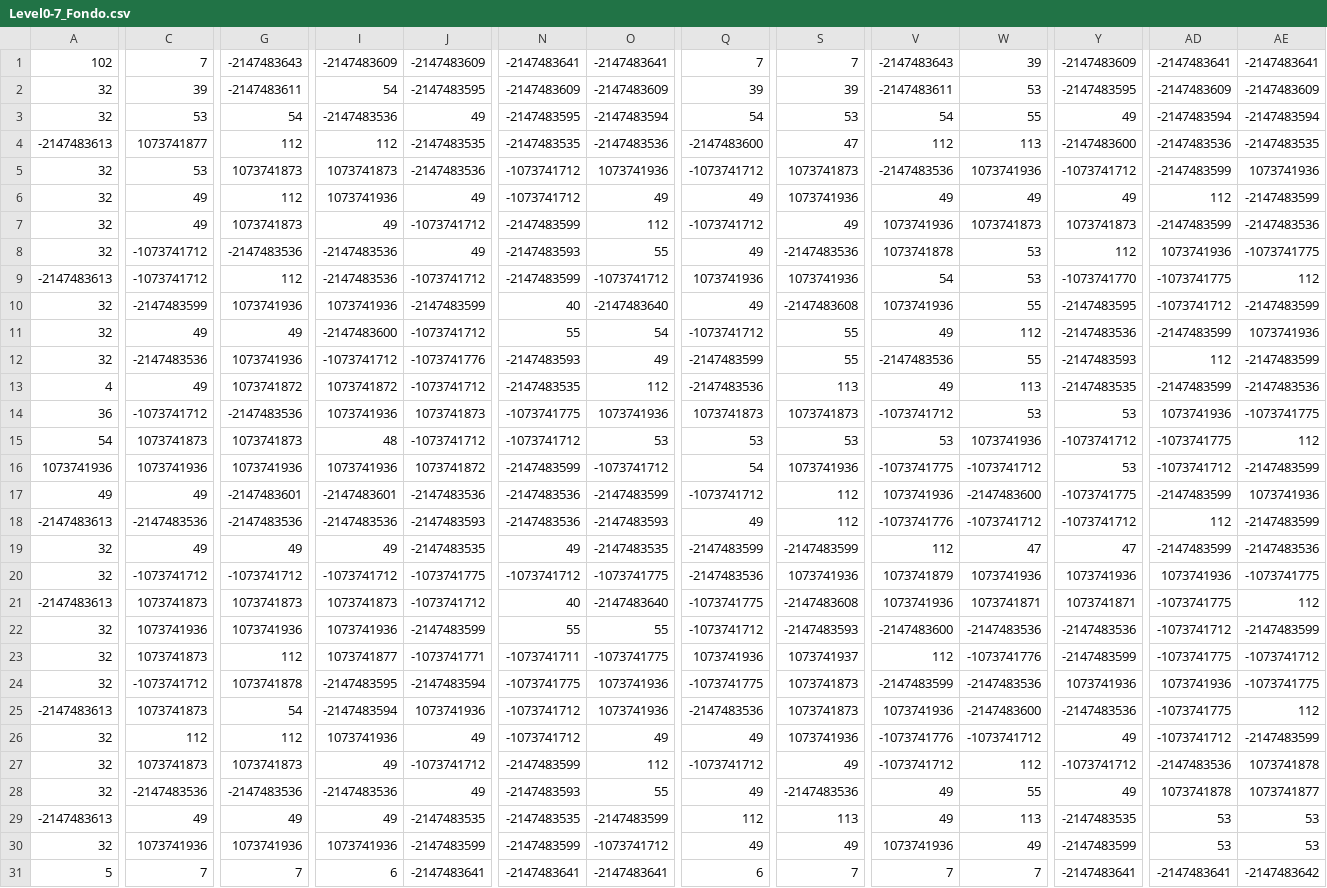
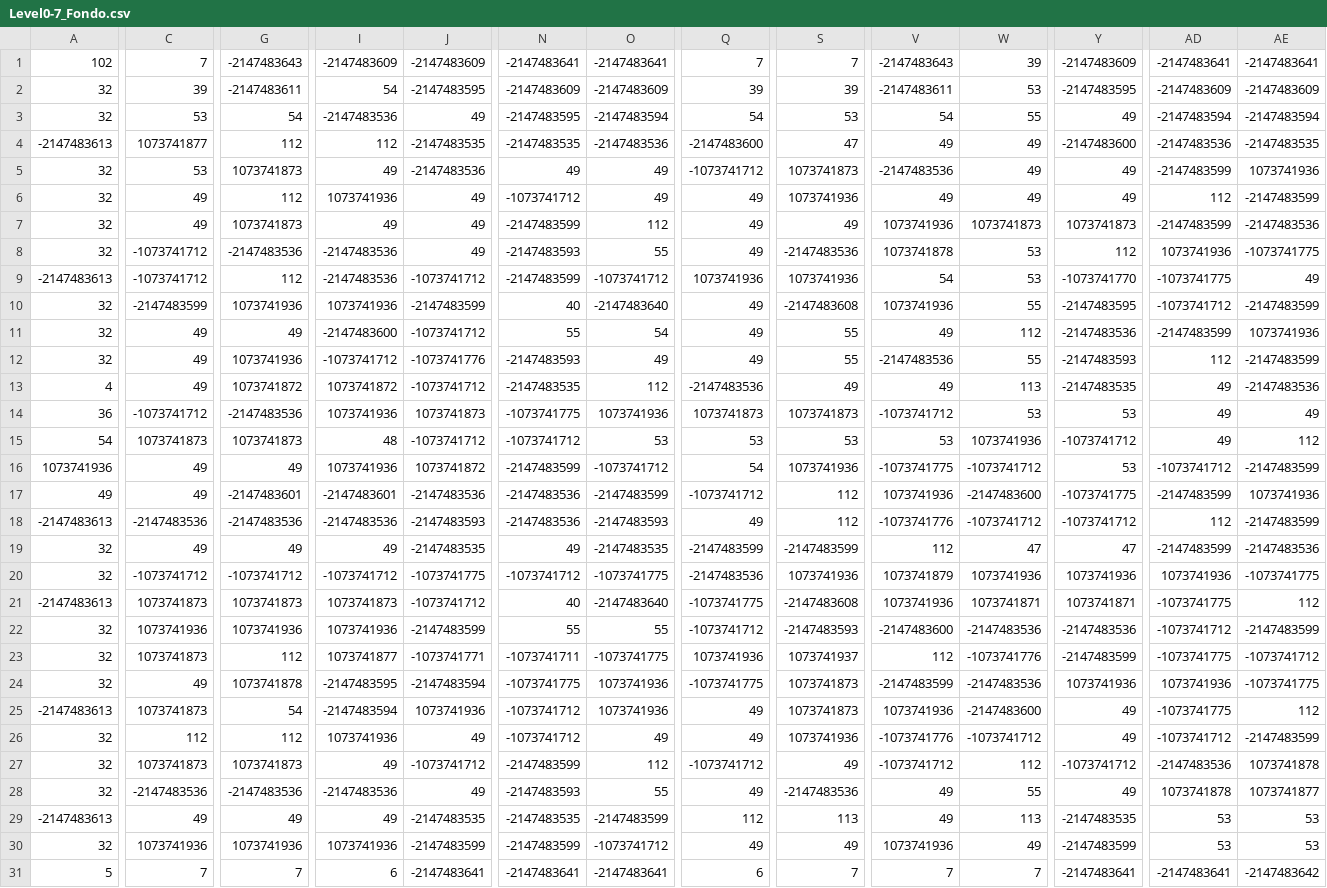
Before and after one commit to EliasLozanoGarcia/RaidersRise-GB, a CSV file: gbc-game/maps/Level0-7_Fondo.csv, drawn as a sheet; only a part is shown, gaps mark what is left out; the diff covers the shown part only; the diff names each change by its address in the sheet, - before the commit and + after, or states it on an @@ line.

```diff
--- a/gbc-game/maps/Level0-7_Fondo.csv
+++ b/gbc-game/maps/Level0-7_Fondo.csv
-V4: 112
+V4: 49
-W4: 113
+W4: 49
-I5: 1073741873
+I5: 49
-N5: -1073741712
+N5: 49
-O5: 1073741936
+O5: 49
-W5: 1073741936
+W5: 49
-Y5: -1073741712
+Y5: 49
-J7: -1073741712
+J7: 49
-Q7: -1073741712
+Q7: 49
-AE9: 112
+AE9: 49
-Q11: -1073741712
+Q11: 49
-C12: -2147483536
+C12: 49
-Q12: -2147483599
+Q12: 49
-S13: 113
+S13: 49
-AD13: -2147483599
+AD13: 49
-AD14: 1073741936
+AD14: 49
-AE14: -1073741775
+AE14: 49
-AD15: -1073741775
+AD15: 49
-C16: 1073741936
+C16: 49
-G16: 1073741936
+G16: 49
-C24: -1073741712
+C24: 49
-Q25: -2147483536
+Q25: 49
-Y25: -2147483536
+Y25: 49
```
Also changed, not shown: 4 edited cells elsewhere in this file, gbc-game/maps/Level0-1_Fondo.csv, gbc-game/maps/Level0-3_Fondo.csv, 28 other files.
